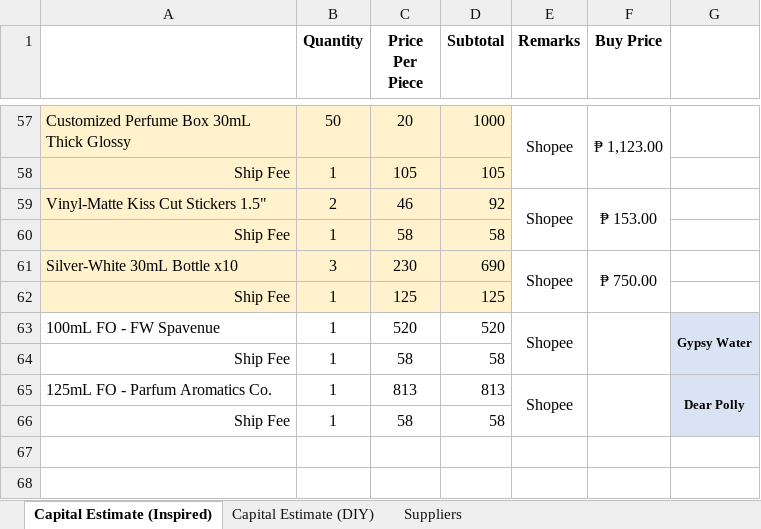
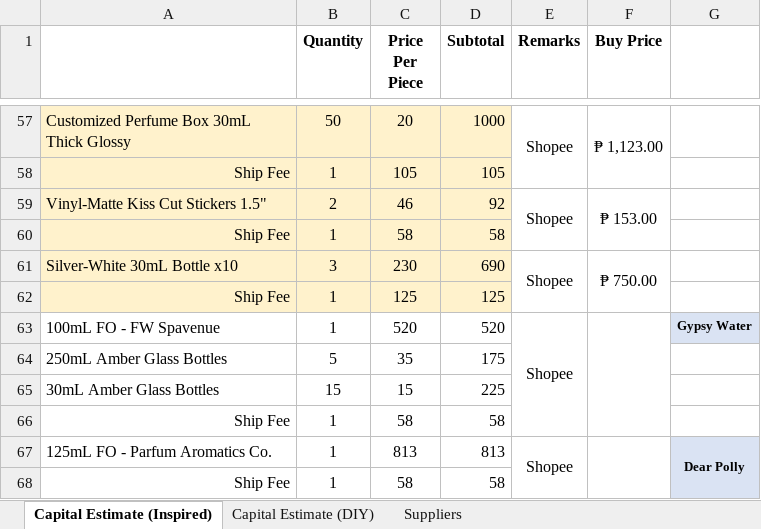
Before and after one commit to sdbrgo/MyOwnScentRepo, an Excel workbook: Supplies.xlsx, sheet Capital Estimate (Inspired), drawn as a sheet; only a part is shown, gaps mark what is left out; values as stored, in another font and other column widths than the file's, no borders; removed rows and columns are numbered as before the commit, all else as after; the diff names each change by its address in the sheet, - before the commit and + after, or states it on an @@ line.

```diff
--- a/Supplies.xlsx (sheet Capital Estimate (Inspired))
+++ b/Supplies.xlsx (sheet Capital Estimate (Inspired))
-G63:G64 merged
+row 64: 250mL Amber Glass Bottles | 5 | 35 | 175
+row 65: 30mL Amber Glass Bottles | 15 | 15 | 225
-G66 fill: #DAE3F3
+G66 fill: none
```
Also changed, not shown: sheet Capital Estimate (DIY), formulas that keep their value, Inventory & Costings.xlsx, Purchase Records.xlsx.
